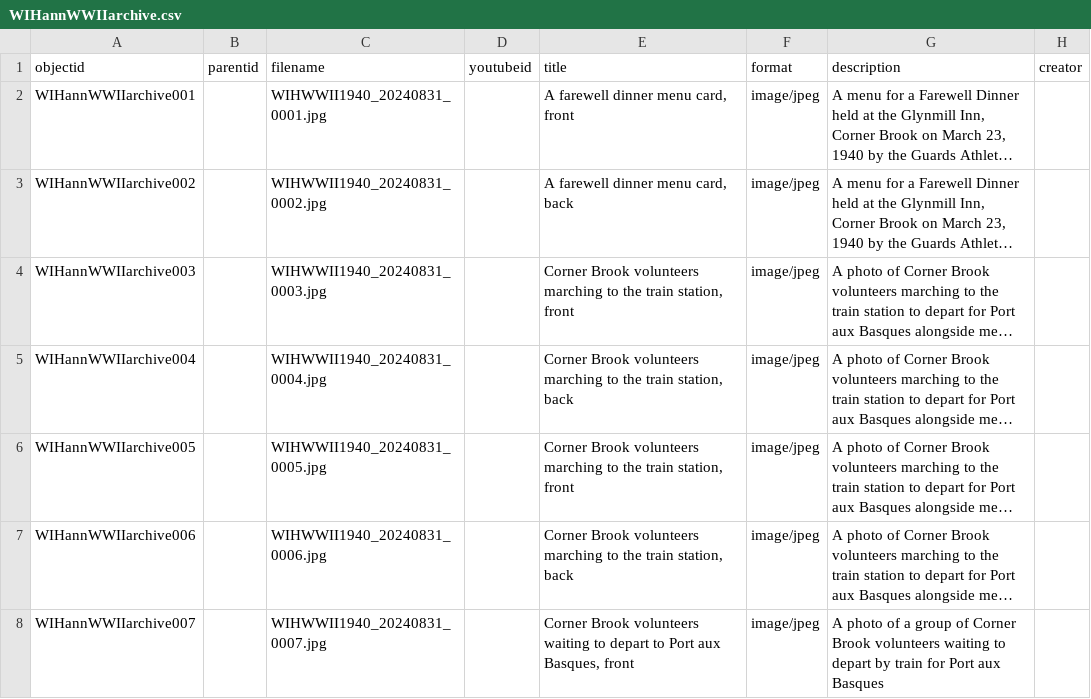
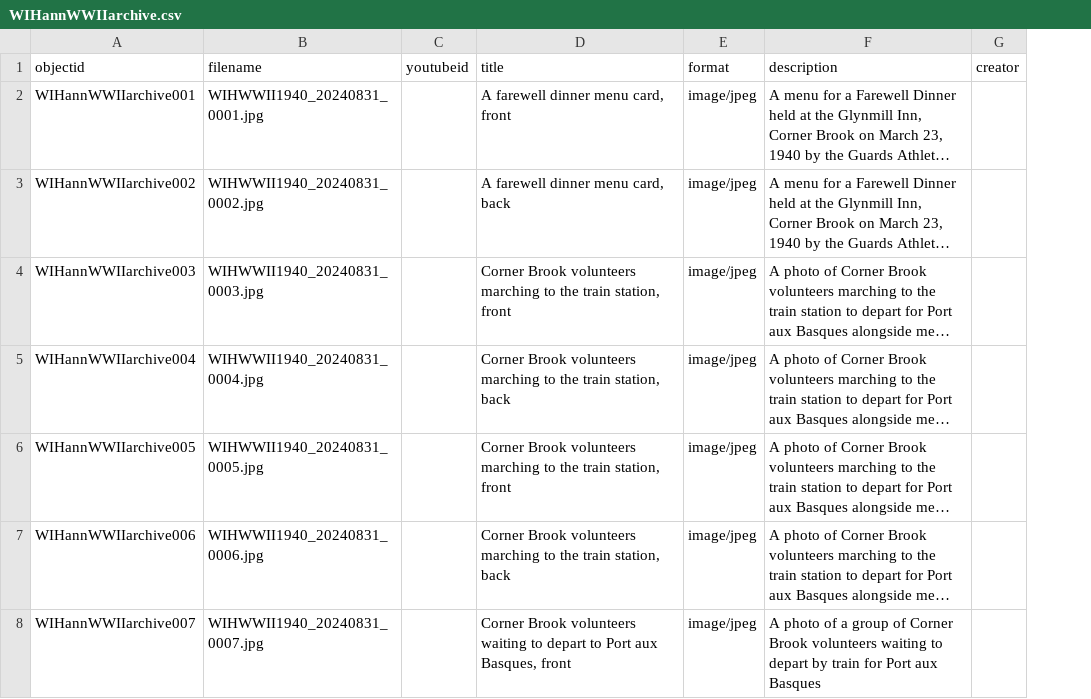
Before and after one commit to cwecrocker/WIHannWWIIarchive, a CSV file: _data/WIHannWWIIarchive.csv, drawn as a sheet; only a part is shown; long unchanged cells end in …; the diff covers the shown part only; the diff names each change by its address in the sheet, - before the commit and + after, or states it on an @@ line.

Commit message:
update metadata

```diff
--- a/_data/WIHannWWIIarchive.csv
+++ b/_data/WIHannWWIIarchive.csv
-column B (parentid), empty
```
Also changed, not shown: 3 removed rows elsewhere in this file.
